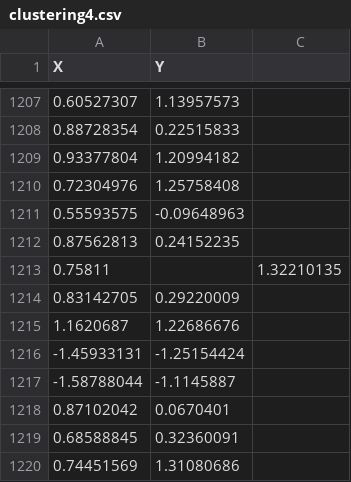
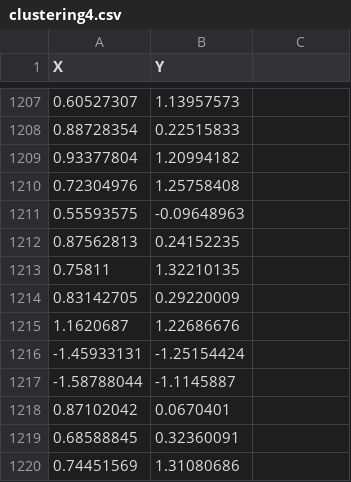
Before and after one commit to topology-tool-kit/ttk-data, a CSV file: clustering4.csv, drawn as a sheet; only a part is shown, gaps mark what is left out; the diff names each change by its address in the sheet, - before the commit and + after, or states it on an @@ line.

```diff
--- a/clustering4.csv
+++ b/clustering4.csv
-B1213 (Y): (empty)
+B1213 (Y): 1.32210135
-C1213: 1.32210135
+C1213: (empty)
```
Also changed, not shown: clustering0.csv, clustering1.csv, 2 other files.
